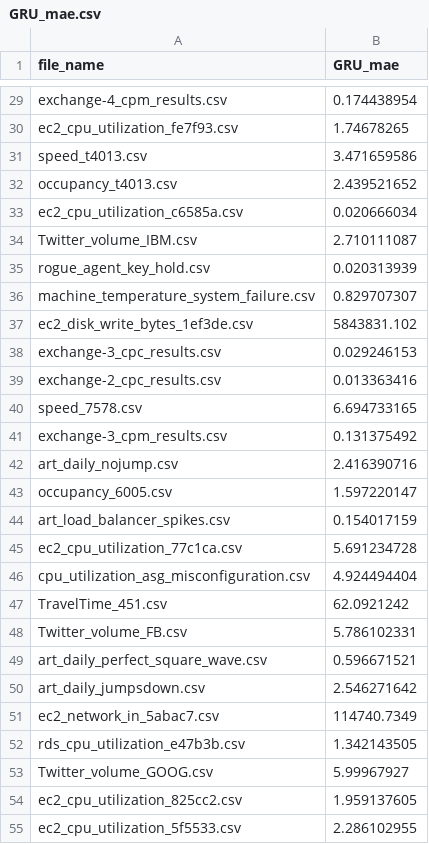
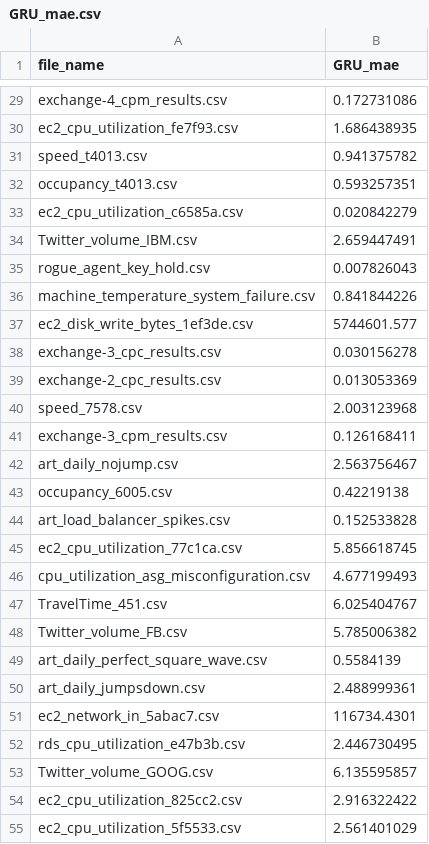
Before and after one commit to GPT-4-UOM/MetaFramework, a CSV file: notebook/dataset_preparation/GRU_mae.csv, drawn as a sheet; only a part is shown, gaps mark what is left out; the diff covers the shown part only; the diff names each change by its address in the sheet, - before the commit and + after, or states it on an @@ line.

```diff
--- a/notebook/dataset_preparation/GRU_mae.csv
+++ b/notebook/dataset_preparation/GRU_mae.csv
-B29 (GRU_mae): 0.174438954
+B29 (GRU_mae): 0.172731086
-B30 (GRU_mae): 1.74678265
+B30 (GRU_mae): 1.686438935
-B31 (GRU_mae): 3.471659586
+B31 (GRU_mae): 0.941375782
-B32 (GRU_mae): 2.439521652
+B32 (GRU_mae): 0.593257351
-B33 (GRU_mae): 0.020666034
+B33 (GRU_mae): 0.020842279
-B34 (GRU_mae): 2.710111087
+B34 (GRU_mae): 2.659447491
-B35 (GRU_mae): 0.020313939
+B35 (GRU_mae): 0.007826043
-B36 (GRU_mae): 0.829707307
+B36 (GRU_mae): 0.841844226
-B37 (GRU_mae): 5843831.102
+B37 (GRU_mae): 5744601.577
-B38 (GRU_mae): 0.029246153
+B38 (GRU_mae): 0.030156278
-B39 (GRU_mae): 0.013363416
+B39 (GRU_mae): 0.013053369
-B40 (GRU_mae): 6.694733165
+B40 (GRU_mae): 2.003123968
-B41 (GRU_mae): 0.131375492
+B41 (GRU_mae): 0.126168411
-B42 (GRU_mae): 2.416390716
+B42 (GRU_mae): 2.563756467
-B43 (GRU_mae): 1.597220147
+B43 (GRU_mae): 0.42219138
-B44 (GRU_mae): 0.154017159
+B44 (GRU_mae): 0.152533828
-B45 (GRU_mae): 5.691234728
+B45 (GRU_mae): 5.856618745
-B46 (GRU_mae): 4.924494404
+B46 (GRU_mae): 4.677199493
-B47 (GRU_mae): 62.0921242
+B47 (GRU_mae): 6.025404767
-B48 (GRU_mae): 5.786102331
+B48 (GRU_mae): 5.785006382
-B49 (GRU_mae): 0.596671521
+B49 (GRU_mae): 0.5584139
-B50 (GRU_mae): 2.546271642
+B50 (GRU_mae): 2.488999361
-B51 (GRU_mae): 114740.7349
+B51 (GRU_mae): 116734.4301
-B52 (GRU_mae): 1.342143505
+B52 (GRU_mae): 2.446730495
-B53 (GRU_mae): 5.99967927
+B53 (GRU_mae): 6.135595857
-B54 (GRU_mae): 1.959137605
+B54 (GRU_mae): 2.916322422
-B55 (GRU_mae): 2.286102955
+B55 (GRU_mae): 2.561401029
```
Also changed, not shown: 30 edited cells elsewhere in this file, notebook/dataset_preparation/GRU_mape.csv, 1 other file.
